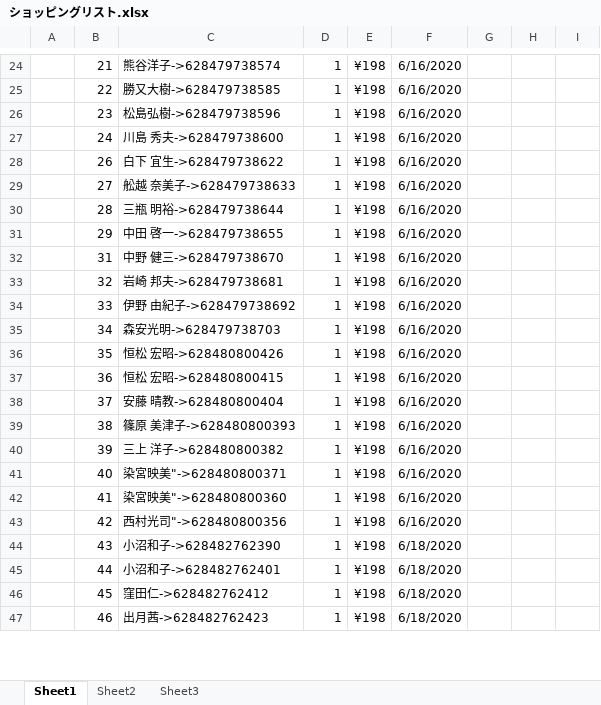
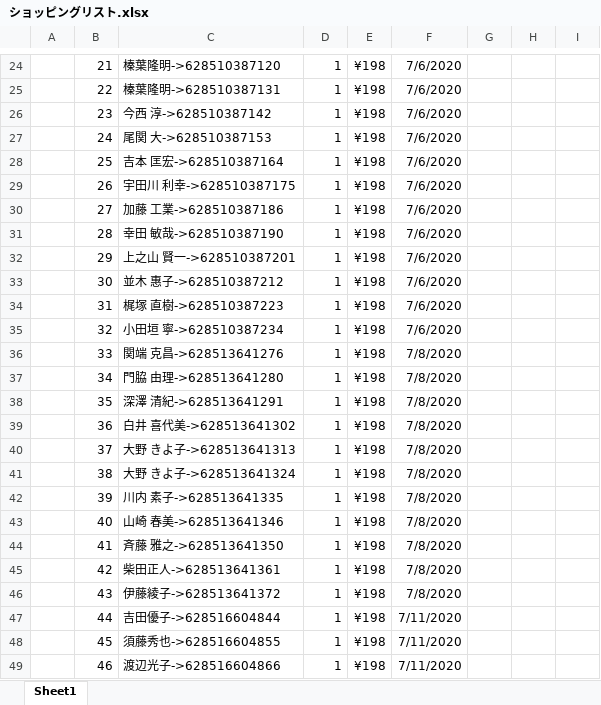
Before and after one commit to hsx124/kou_git, an Excel workbook: クリックポスト発送情報/ショッピングリスト.xlsx, sheet Sheet1, drawn as a sheet; only a part is shown, gaps mark what is left out; values as stored, in another font and other column widths than the file's, no borders; addresses are those after the commit; the diff covers the shown part only; the diff names each change by its address in the sheet, - before the commit and + after, or states it on an @@ line.

```diff
--- a/クリックポスト発送情報/ショッピングリスト.xlsx (sheet Sheet1)
+++ b/クリックポスト発送情報/ショッピングリスト.xlsx (sheet Sheet1)
-sheet tab: Sheet2
-sheet tab: Sheet3
-C24: 熊谷洋子->628479738574
+C24: 榛葉隆明->628510387120
-F24:F27: 6/16/2020
+F24:F27: 7/6/2020
-C25: 勝又大樹->628479738585
+C25: 榛葉隆明->628510387131
-C26: 松島弘樹->628479738596
+C26: 今西 淳->628510387142
-C27: 川島 秀夫->628479738600
+C27: 尾関 大->628510387153
+row 28:  | 25 | 吉本 匡宏->628510387164 | 1 | ¥198 | 7/6/2020
-C29: 白下 宜生->628479738622
+C29: 宇田川 利幸->628510387175
-F29:F32: 6/16/2020
+F29:F32: 7/6/2020
-C30: 舩越 奈美子->628479738633
+C30: 加藤 工業->628510387186
-C31: 三瓶 明裕->628479738644
+C31: 幸田 敏哉->628510387190
-C32: 中田 啓一->628479738655
+C32: 上之山 賢一->628510387201
+row 33:  | 30 | 並木 惠子->628510387212 | 1 | ¥198 | 7/6/2020
-C34: 中野 健三->628479738670
+C34: 梶塚 直樹->628510387223
-F34:F35: 6/16/2020
+F34:F35: 7/6/2020
-C35: 岩崎 邦夫->628479738681
+C35: 小田垣 寧->628510387234
-C36: 伊野 由紀子->628479738692
+C36: 関端 克昌->628513641276
-F36:F45: 6/16/2020
+F36:F45: 7/8/2020
-C37: 森安光明->628479738703
+C37: 門脇 由理->628513641280
-C38: 恒松 宏昭->628480800426
+C38: 深澤 清紀->628513641291
-C39: 恒松 宏昭->628480800415
+C39: 白井 喜代美->628513641302
-C40: 安藤 晴教->628480800404
+C40: 大野 きよ子->628513641313
-C41: 篠原 美津子->628480800393
+C41: 大野 きよ子->628513641324
-C42: 三上 洋子->628480800382
+C42: 川内 素子->628513641335
-C43: 染宮映美"->628480800371
+C43: 山崎 春美->628513641346
-C44: 染宮映美"->628480800360
+C44: 斉藤 雅之->628513641350
-C45: 西村光司"->628480800356
+C45: 柴田正人->628513641361
-C46: 小沼和子->628482762390
+C46: 伊藤綾子->628513641372
-F46: 6/18/2020
+F46: 7/8/2020
-C47: 小沼和子->628482762401
+C47: 吉田優子->628516604844
-F47:F49: 6/18/2020
+F47:F49: 7/11/2020
-C48: 窪田仁->628482762412
+C48: 須藤秀也->628516604855
-C49: 出月茜->628482762423
+C49: 渡辺光子->628516604866
```
Also changed, not shown: 1 added row, 32 removed rows and 176 edited cells elsewhere in this sheet, formulas that keep their value, 38 other files.
